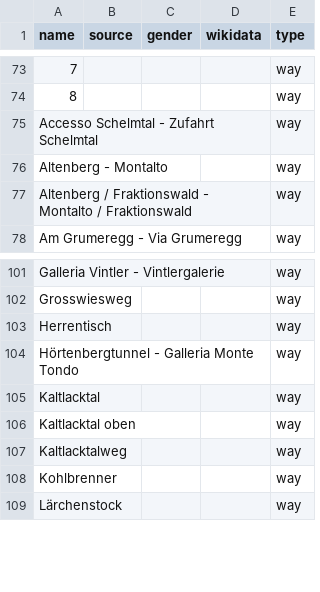
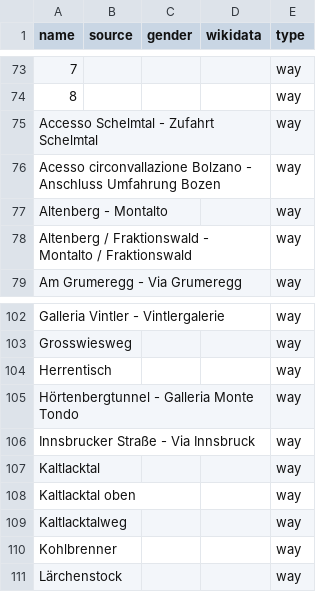
Before and after one commit to EqualStreetNames/equalstreetnames-bolzano, a CSV file: data/other.csv, drawn as a sheet; only a part is shown, gaps mark what is left out; the diff names each change by its address in the sheet, - before the commit and + after, or states it on an @@ line.

```diff
--- a/data/other.csv
+++ b/data/other.csv
+row 76: Acesso circonvallazione Bolzano - Anschluss Umfahrung Bozen |  |  |  | way
+row 106: Innsbrucker Straße - Via Innsbruck |  |  |  | way
```
Also changed, not shown: 3 other files.
